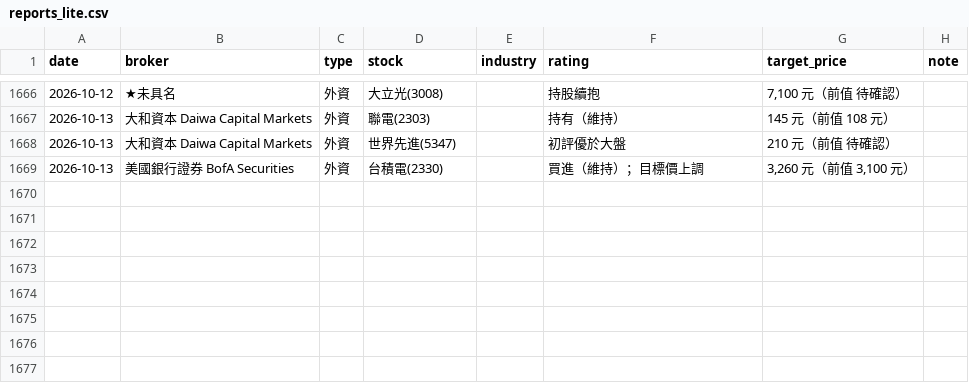
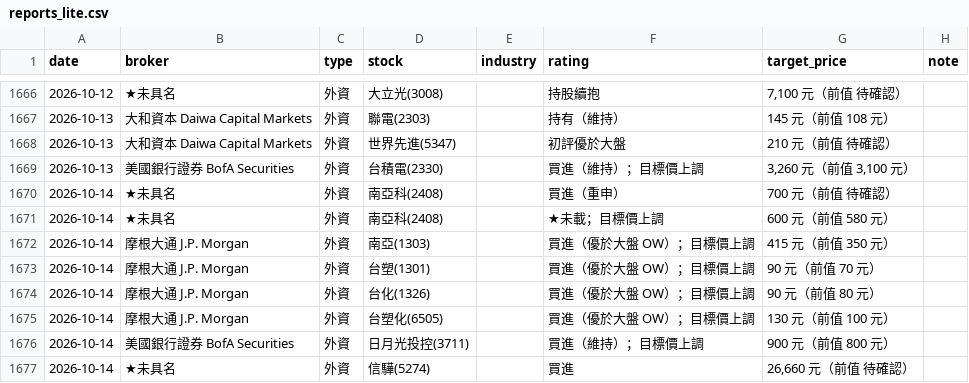
Before and after one commit to wowwow3100-ctrl/daily-report, a CSV file: reports_lite.csv, drawn as a sheet; only a part is shown, gaps mark what is left out.

```diff
--- a/reports_lite.csv
+++ b/reports_lite.csv
@@ -1669 +1669,9 @@ date,broker,type,stock,industry,rating,target_price,note
 2026-10-13,美國銀行證券 BofA Securities,外資,台積電(2330),,買進（維持）；目標價上調,"3,260 元（前值 3,100 元）",
+2026-10-14,★未具名,外資,南亞科(2408),,買進（重申）,700 元（前值 待確認）,
+2026-10-14,★未具名,外資,南亞科(2408),,★未載；目標價上調,600 元（前值 580 元）,
+2026-10-14,摩根大通 J.P. Morgan,外資,南亞(1303),,買進（優於大盤 OW）；目標價上調,415 元（前值 350 元）,
+2026-10-14,摩根大通 J.P. Morgan,外資,台塑(1301),,買進（優於大盤 OW）；目標價上調,90 元（前值 70 元）,
+2026-10-14,摩根大通 J.P. Morgan,外資,台化(1326),,買進（優於大盤 OW）；目標價上調,90 元（前值 80 元）,
+2026-10-14,摩根大通 J.P. Morgan,外資,台塑化(6505),,買進（優於大盤 OW）；目標價上調,130 元（前值 100 元）,
+2026-10-14,美國銀行證券 BofA Securities,外資,日月光投控(3711),,買進（維持）；目標價上調,900 元（前值 800 元）,
+2026-10-14,★未具名,外資,信驊(5274),,買進,"26,660 元（前值 待確認）",
```
Also changed, not shown: market.csv, 33 other files.
